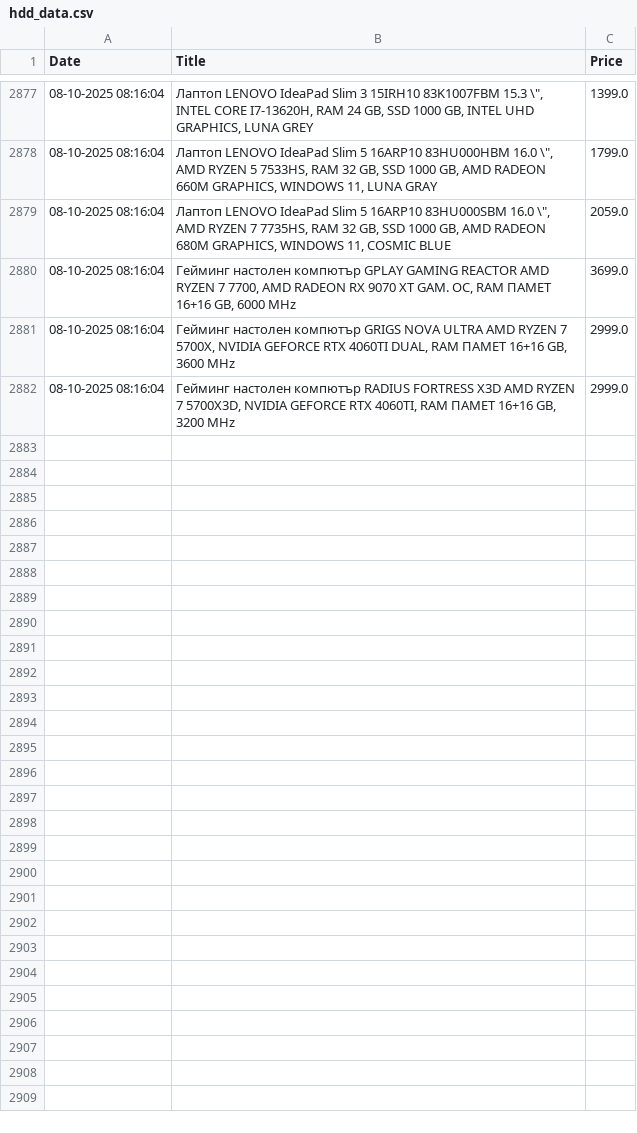
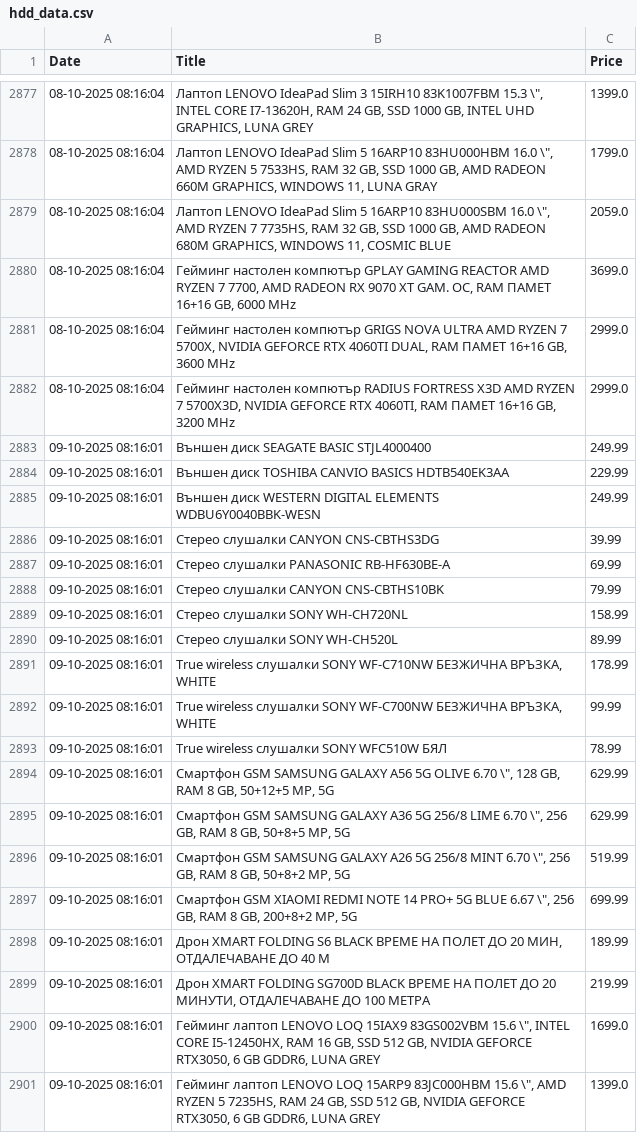
Before and after one commit to vislupus/price-tracker, a CSV file: data/hdd_data.csv, drawn as a sheet; only a part is shown, gaps mark what is left out; the diff covers the shown part only; the diff names each change by its address in the sheet, - before the commit and + after, or states it on an @@ line.

```diff
--- a/data/hdd_data.csv
+++ b/data/hdd_data.csv
+row 2883: 09-10-2025 08:16:01 | Външен диск SEAGATE BASIC STJL4000400 | 249.99
+row 2884: 09-10-2025 08:16:01 | Външен диск TOSHIBA CANVIO BASICS HDTB540EK3AA | 229.99
+row 2885: 09-10-2025 08:16:01 | Външен диск WESTERN DIGITAL ELEMENTS WDBU6Y0040BBK-WESN | 249.99
+row 2886: 09-10-2025 08:16:01 | Стерео слушалки CANYON CNS-CBTHS3DG | 39.99
+row 2887: 09-10-2025 08:16:01 | Стерео слушалки PANASONIC RB-HF630BE-A | 69.99
+row 2888: 09-10-2025 08:16:01 | Стерео слушалки CANYON CNS-CBTHS10BK | 79.99
+row 2889: 09-10-2025 08:16:01 | Стерео слушалки SONY WH-CH720NL | 158.99
+row 2890: 09-10-2025 08:16:01 | Стерео слушалки SONY WH-CH520L | 89.99
+row 2891: 09-10-2025 08:16:01 | True wireless слушалки SONY WF-C710NW БЕЗЖИЧНА ВРЪЗКА, WHITE | 178.99
+row 2892: 09-10-2025 08:16:01 | True wireless слушалки SONY WF-C700NW БЕЗЖИЧНА ВРЪЗКА, WHITE | 99.99
+row 2893: 09-10-2025 08:16:01 | True wireless слушалки SONY WFC510W БЯЛ | 78.99
+row 2894: 09-10-2025 08:16:01 | Смартфон GSM SAMSUNG GALAXY A56 5G OLIVE 6.70 \", 128 GB, RAM 8 GB, 50+12+5 MP, 5G | 629.99
+row 2895: 09-10-2025 08:16:01 | Смартфон GSM SAMSUNG GALAXY A36 5G 256/8 LIME 6.70 \", 256 GB, RAM 8 GB, 50+8+5 MP, 5G | 629.99
+row 2896: 09-10-2025 08:16:01 | Смартфон GSM SAMSUNG GALAXY A26 5G 256/8 MINT 6.70 \", 256 GB, RAM 8 GB, 50+8+2 MP, 5G | 519.99
+row 2897: 09-10-2025 08:16:01 | Смартфон GSM XIAOMI REDMI NOTE 14 PRO+ 5G BLUE 6.67 \", 256 GB, RAM 8 GB, 200+8+2 MP, 5G | 699.99
+row 2898: 09-10-2025 08:16:01 | Дрон XMART FOLDING S6 BLACK ВРЕМЕ НА ПОЛЕТ ДО 20 МИН, ОТДАЛЕЧАВАНЕ ДО 40 М | 189.99
+row 2899: 09-10-2025 08:16:01 | Дрон XMART FOLDING SG700D BLACK ВРЕМЕ НА ПОЛЕТ ДО 20 МИНУТИ, ОТДАЛЕЧАВАНЕ ДО 100 МЕТРА | 219.99
+row 2900: 09-10-2025 08:16:01 | Гейминг лаптоп LENOVO LOQ 15IAX9 83GS002VBM 15.6 \", INTEL CORE I5-12450HX, RAM 16 GB, SSD 512 GB, NVIDIA GEFORCE RTX3050, 6 GB GDDR6, LUNA GREY | 1699.0
+row 2901: 09-10-2025 08:16:01 | Гейминг лаптоп LENOVO LOQ 15ARP9 83JC000HBM 15.6 \", AMD RYZEN 5 7235HS, RAM 24 GB, SSD 512 GB, NVIDIA GEFORCE RTX3050, 6 GB GDDR6, LUNA GREY | 1399.0
```
Also changed, not shown: 9 added rows elsewhere in this file.
